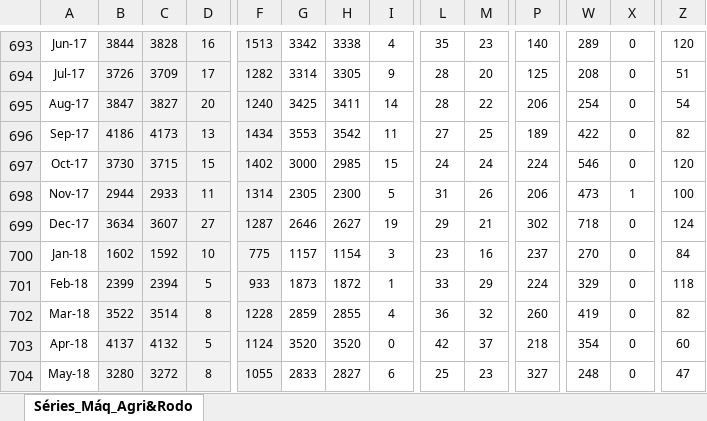
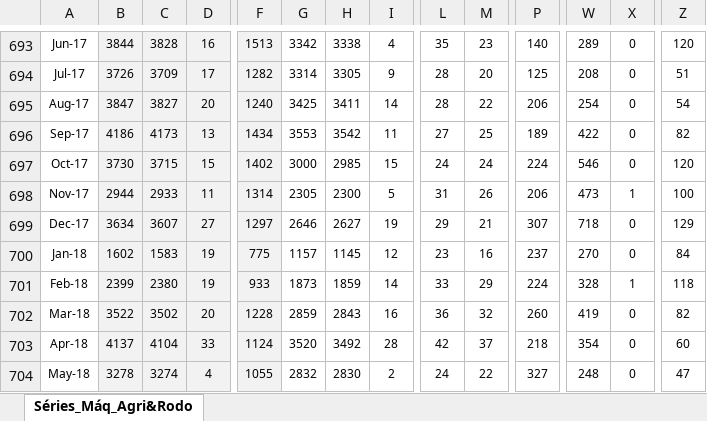
Before and after one commit to tomasbarcellos/anfavea, an Excel workbook: inst/ext/SeriesTemporais_MaqAgri&Rodoviarias.xlsm, sheet Séries_Máq_Agri&Rodo, drawn as a sheet; only a part is shown, gaps mark what is left out; values as stored, in another font and other column widths than the file's, no borders; the diff covers the shown part only; the diff names each change by its address in the sheet, - before the commit and + after, or states it on an @@ line.

```diff
--- a/inst/ext/SeriesTemporais_MaqAgri&Rodoviarias.xlsm (sheet Séries_Máq_Agri&Rodo)
+++ b/inst/ext/SeriesTemporais_MaqAgri&Rodoviarias.xlsm (sheet Séries_Máq_Agri&Rodo)
-F699: 1287
+F699: 1297
-P699: 302
+P699: 307
-Z699: 124
+Z699: 129
-C700: 1592
+C700: 1583
-D700: 10
+D700: 19
-H700: 1154
+H700: 1145
-I700: 3
+I700: 12
-C701: 2394
+C701: 2380
-D701: 5
+D701: 19
-H701: 1872
+H701: 1859
-I701: 1
+I701: 14
-W701: 329
+W701: 328
-X701: 0
+X701: 1
-C702: 3514
+C702: 3502
-D702: 8
+D702: 20
-H702: 2855
+H702: 2843
-I702: 4
+I702: 16
-C703: 4132
+C703: 4104
-D703: 5
+D703: 33
-H703: 3520
+H703: 3492
-I703: 0
+I703: 28
-B704: 3280
+B704: 3278
-C704: 3272
+C704: 3274
-D704: 8
+D704: 4
-G704: 2833
+G704: 2832
-H704: 2827
+H704: 2830
-I704: 6
+I704: 2
-L704: 25
+L704: 24
-M704: 23
+M704: 22
```
Also changed, not shown: 24 added rows and 41 edited cells elsewhere in this sheet, formulas that keep their value, inst/ext/SeriesTemporais_Autoveiculos.xlsm, inst/ext/SeriesTemporais_Emprego.xlsx, 11 other files.
